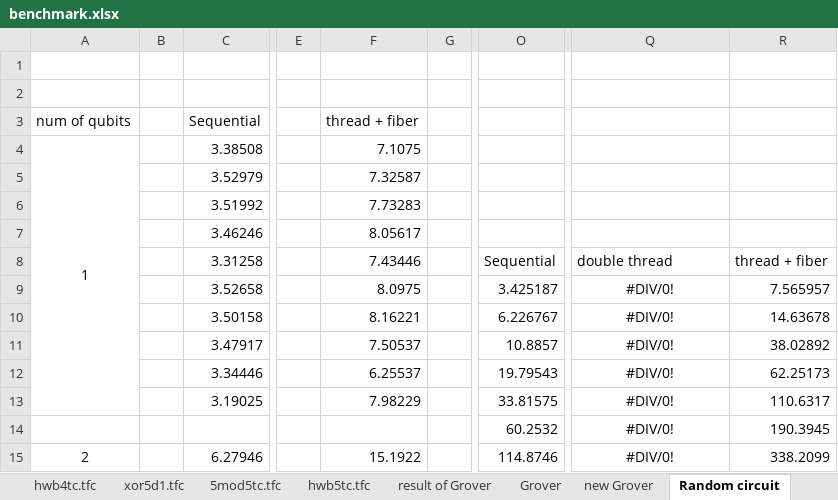
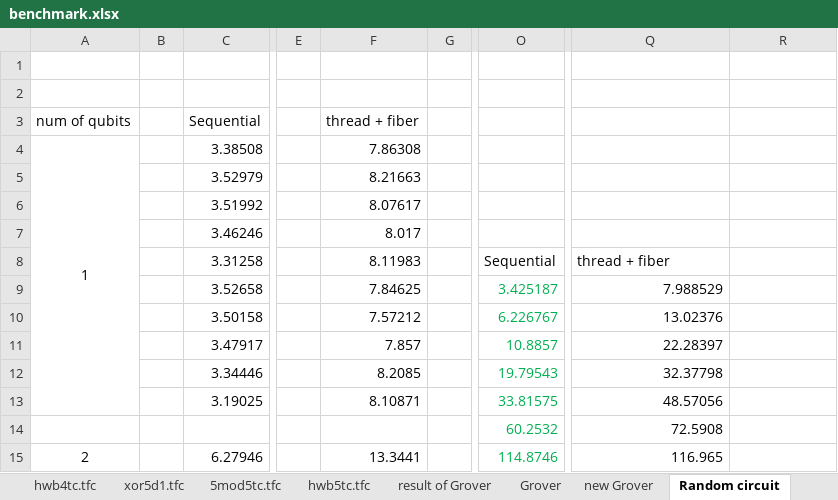
Before and after one commit to uj151133/my_quantum_simulator_with_gpu, an Excel workbook: data/benchmark.xlsx, sheet Random circuit, drawn as a sheet; only a part is shown, gaps mark what is left out; values as stored, in another font and other column widths than the file's, no borders; the diff covers the shown part only; the diff names each change by its address in the sheet, - before the commit and + after, or states it on an @@ line.

```diff
--- a/data/benchmark.xlsx (sheet Random circuit)
+++ b/data/benchmark.xlsx (sheet Random circuit)
-F4 (thread + fiber): 7.1075
+F4 (thread + fiber): 7.86308
-F5 (thread + fiber): 7.32587
+F5 (thread + fiber): 8.21663
-F6 (thread + fiber): 7.73283
+F6 (thread + fiber): 8.07617
-F7 (thread + fiber): 8.05617
+F7 (thread + fiber): 8.017
-F8 (thread + fiber): 7.43446
+F8 (thread + fiber): 8.11983
-Q8: double thread
+Q8: thread + fiber
-R8: thread + fiber
+R8: (empty)
-F9 (thread + fiber): 8.0975
+F9 (thread + fiber): 7.84625
-O9:O15 text colour: black
+O9:O15 text colour: #00B050
-Q9: #DIV/0!
+Q9: 7.988529
-Q9:Q15 alignment: center
+Q9:Q15 alignment: right
-R9: 7.565957
+R9: (empty)
-F10 (thread + fiber): 8.16221
+F10 (thread + fiber): 7.57212
-Q10: #DIV/0!
+Q10: 13.02376
-R10: 14.63678
+R10: (empty)
-F11 (thread + fiber): 7.50537
+F11 (thread + fiber): 7.857
-Q11: #DIV/0!
+Q11: 22.28397
-R11: 38.02892
+R11: (empty)
-F12 (thread + fiber): 6.25537
+F12 (thread + fiber): 8.2085
-Q12: #DIV/0!
+Q12: 32.37798
-R12: 62.25173
+R12: (empty)
-F13 (thread + fiber): 7.98229
+F13 (thread + fiber): 8.10871
-Q13: #DIV/0!
+Q13: 48.57056
-R13: 110.6317
+R13: (empty)
-Q14: #DIV/0!
+Q14: 72.5908
-R14: 190.3945
+R14: (empty)
-F15 (thread + fiber): 15.1922
+F15 (thread + fiber): 13.3441
-Q15: #DIV/0!
+Q15: 116.965
-R15: 338.2099
+R15: (empty)
```
Also changed, not shown: 1 added row, 1 removed row, 225 edited cells, cell formats and merged cells elsewhere in this sheet, formulas that keep their value, 6 other files.
